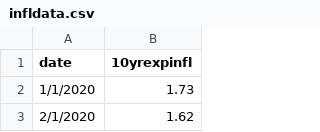
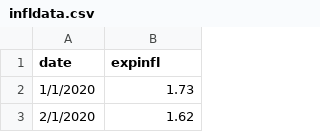
Before and after one commit to flynnecon/datavizf25, a CSV file: data/infldata.csv, drawn as a sheet; only a part is shown.

Commit message:
Add expected inflation data to infldata.csv

```diff
--- a/data/infldata.csv
+++ b/data/infldata.csv
@@ -1,2 +1,2 @@
-date,10yrexpinfl
+date,expinfl
 1/1/2020,1.73
```
